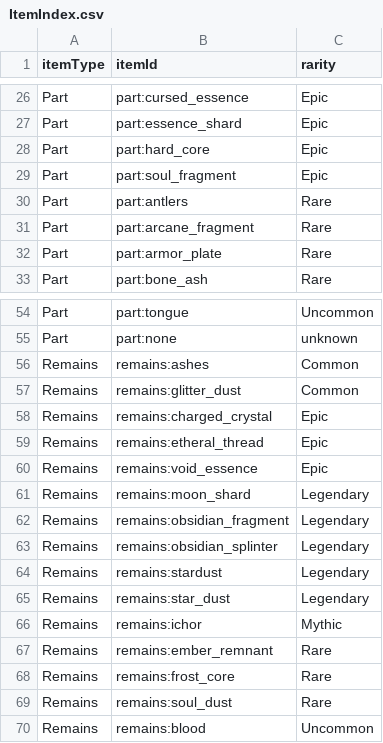
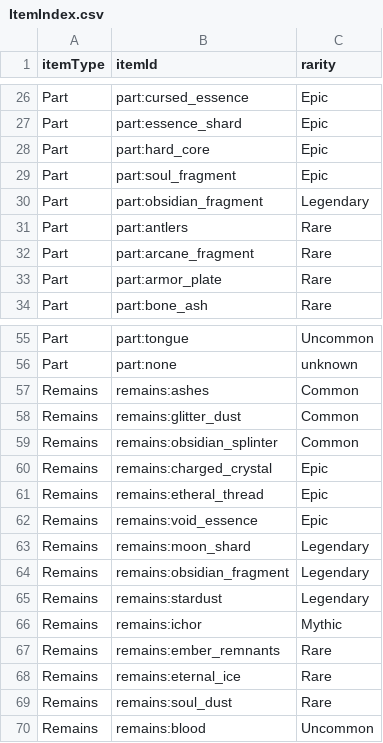
Before and after one commit to Djimon/C.H.A.L.2.0, a CSV file: Export/ItemIndex.csv, drawn as a sheet; only a part is shown, gaps mark what is left out.

```diff
--- a/Export/ItemIndex.csv
+++ b/Export/ItemIndex.csv
@@ -29,2 +29,3 @@ Part,part:hard_core,Epic
 Part,part:soul_fragment,Epic
+Part,part:obsidian_fragment,Legendary
 Part,part:antlers,Rare
@@ -57,2 +58,3 @@ Remains,remains:ashes,Common
 Remains,remains:glitter_dust,Common
+Remains,remains:obsidian_splinter,Common
 Remains,remains:charged_crystal,Epic
@@ -62,8 +64,6 @@ Remains,remains:moon_shard,Legendary
 Remains,remains:obsidian_fragment,Legendary
-Remains,remains:obsidian_splinter,Legendary
 Remains,remains:stardust,Legendary
-Remains,remains:star_dust,Legendary
 Remains,remains:ichor,Mythic
-Remains,remains:ember_remnant,Rare
-Remains,remains:frost_core,Rare
+Remains,remains:ember_remnants,Rare
+Remains,remains:eternal_ice,Rare
 Remains,remains:soul_dust,Rare
```
Also changed, not shown: Export/ModulePartValidation.csv, Export/UnusedItems.csv, 50 other files.
